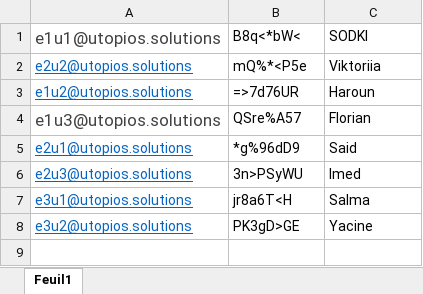
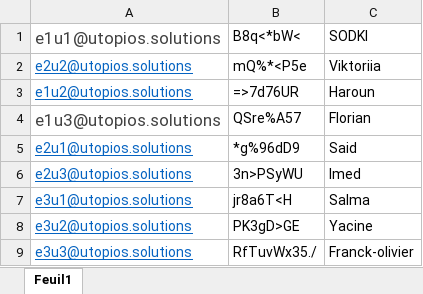
Before and after one commit to utopios/gcp-softeam, an Excel workbook: acces-gcp.xlsx, sheet Feuil1, drawn as a sheet; values as stored, in another font and other column widths than the file's, no borders; the diff names each change by its address in the sheet, - before the commit and + after, or states it on an @@ line.

```diff
--- a/acces-gcp.xlsx (sheet Feuil1)
+++ b/acces-gcp.xlsx (sheet Feuil1)
+row 9: e3u3@utopios.solutions | RfTuvWx35./ | Franck-olivier
```
Also changed, not shown: 1 other file.
